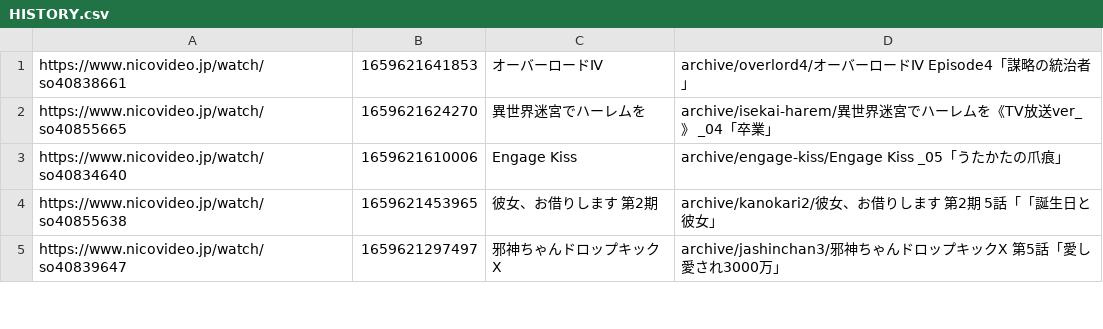
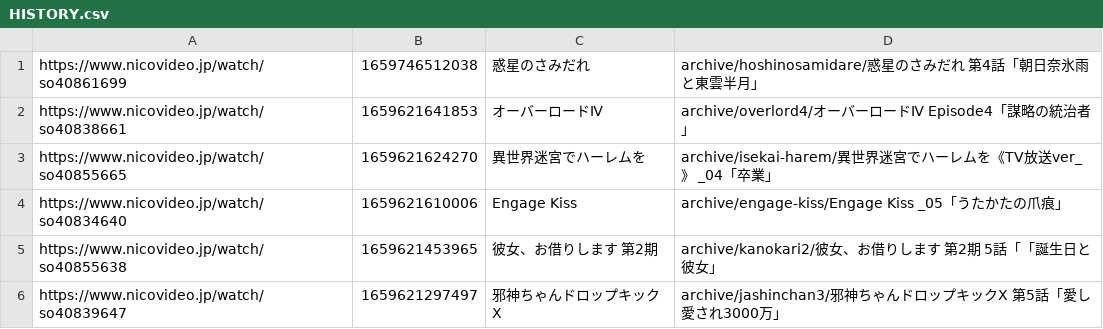
Before and after one commit to leyuuu/danmaku-archive, a CSV file: HISTORY.csv, drawn as a sheet; only a part is shown.

```diff
--- a/HISTORY.csv
+++ b/HISTORY.csv
@@ -1 +1,2 @@
+https://www.nicovideo.jp/watch/so40861699,1659746512038,惑星のさみだれ,archive/hoshinosamidare/惑星のさみだれ 第4話「朝日奈氷雨と東雲半月」
 https://www.nicovideo.jp/watch/so40838661,1659621641853,オーバーロードⅣ,archive/overlord4/オーバーロードⅣ Episode4「謀略の統治者」
```
Also changed, not shown: 3 other files.
